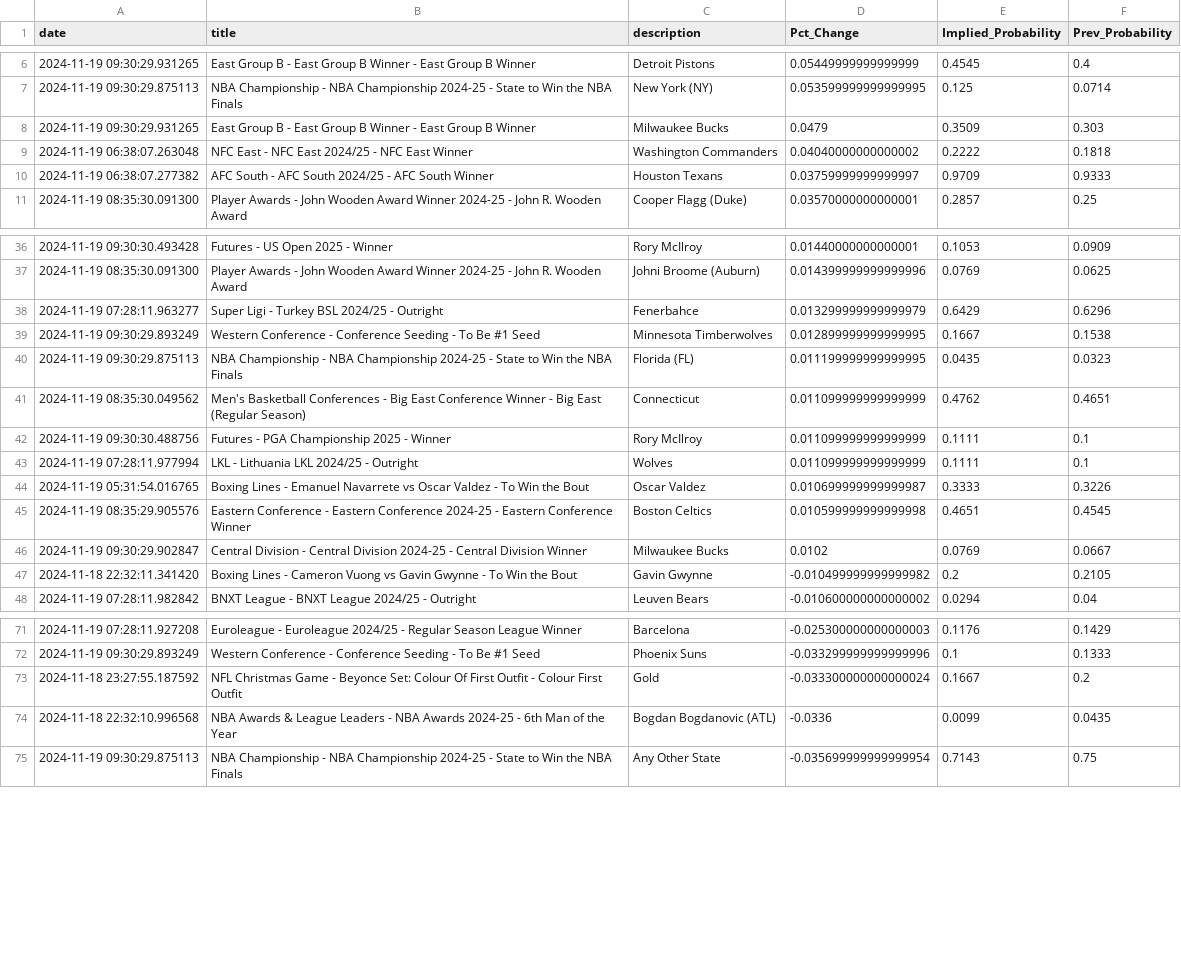
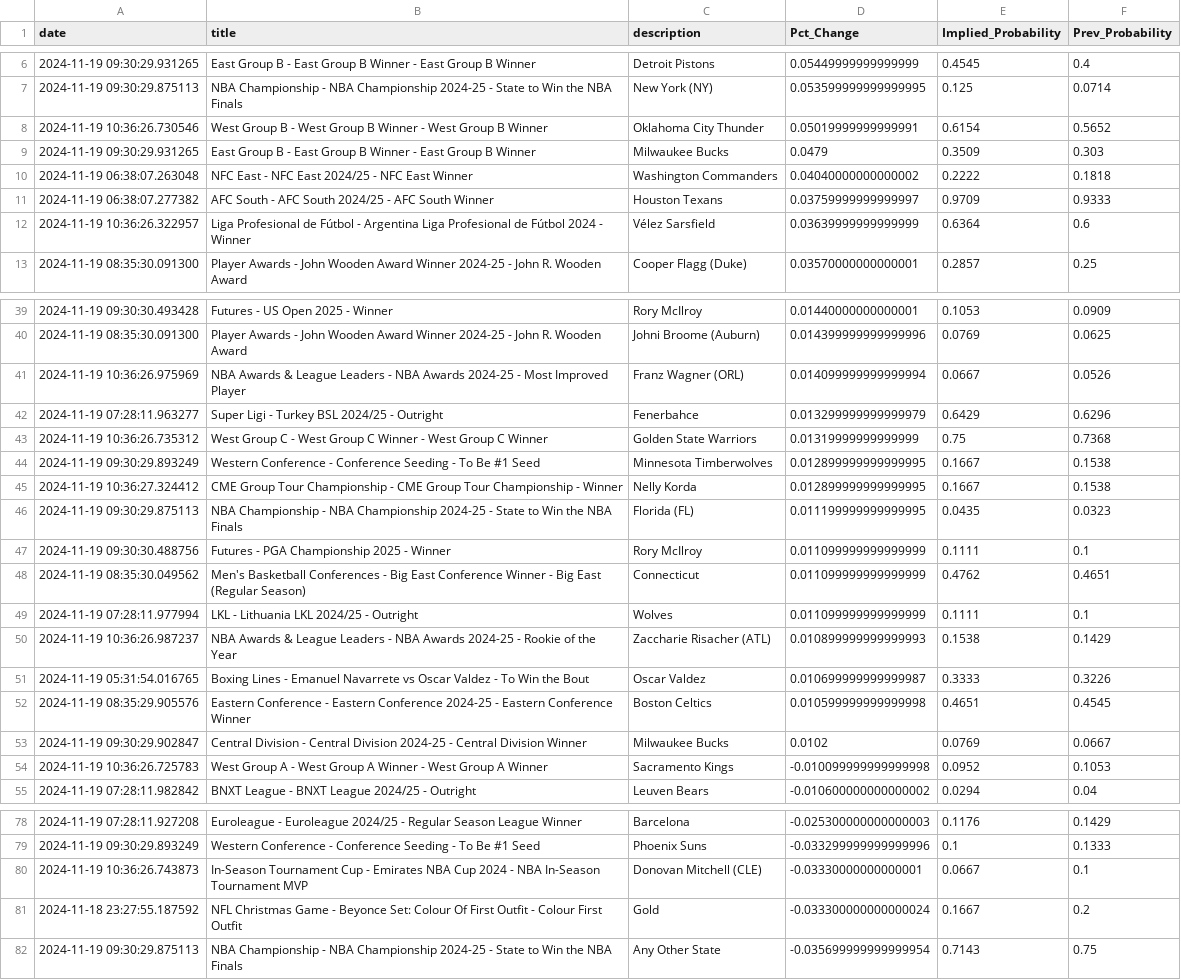
Before and after one commit to aaroncolesmith/data_load, a CSV file: data/bovada_scatter.csv, drawn as a sheet; only a part is shown, gaps mark what is left out; the diff covers the shown part only.

Commit message:
Update data

```diff
--- a/data/bovada_scatter.csv
+++ b/data/bovada_scatter.csv
@@ -7,2 +7,3 @@ date,title,description,Pct_Change,Implied_Probability,Prev_Probability
 2024-11-19 09:30:29.875113,NBA Championship - NBA Championship 2024-25 - State to Win the NBA Finals,New York (NY),0.053599999999999995,0.125,0.0714
+2024-11-19 10:36:26.730546,West Group B - West Group B Winner - West Group B Winner,Oklahoma City Thunder,0.05019999999999991,0.6154,0.5652
 2024-11-19 09:30:29.931265,East Group B - East Group B Winner - East Group B Winner,Milwaukee Bucks,0.0479,0.3509,0.303
@@ -10,2 +11,3 @@ date,title,description,Pct_Change,Implied_Probability,Prev_Probability
 2024-11-19 06:38:07.277382,AFC South - AFC South 2024/25 - AFC South Winner,Houston Texans,0.03759999999999997,0.9709,0.9333
+2024-11-19 10:36:26.322957,Liga Profesional de Fútbol - Argentina Liga Profesional de Fútbol 2024 - Winner,Vélez Sarsfield,0.03639999999999999,0.6364,0.6
 2024-11-19 08:35:30.091300,Player Awards - John Wooden Award Winner 2024-25 - John R. Wooden Award,Cooper Flagg (Duke),0.03570000000000001,0.2857,0.25
@@ -37,8 +40,12 @@ date,title,description,Pct_Change,Implied_Probability,Prev_Probability
 2024-11-19 08:35:30.091300,Player Awards - John Wooden Award Winner 2024-25 - John R. Wooden Award,Johni Broome (Auburn),0.014399999999999996,0.0769,0.0625
+2024-11-19 10:36:26.975969,NBA Awards & League Leaders - NBA Awards 2024-25 - Most Improved Player,Franz Wagner (ORL),0.014099999999999994,0.0667,0.0526
 2024-11-19 07:28:11.963277,Super Ligi - Turkey BSL 2024/25 - Outright,Fenerbahce,0.013299999999999979,0.6429,0.6296
+2024-11-19 10:36:26.735312,West Group C - West Group C Winner - West Group C Winner,Golden State Warriors,0.01319999999999999,0.75,0.7368
 2024-11-19 09:30:29.893249,Western Conference - Conference Seeding  - To Be #1 Seed,Minnesota Timberwolves,0.012899999999999995,0.1667,0.1538
+2024-11-19 10:36:27.324412,CME Group Tour Championship - CME Group Tour Championship - Winner,Nelly Korda,0.012899999999999995,0.1667,0.1538
 2024-11-19 09:30:29.875113,NBA Championship - NBA Championship 2024-25 - State to Win the NBA Finals,Florida (FL),0.011199999999999995,0.0435,0.0323
+2024-11-19 09:30:30.488756,Futures - PGA Championship 2025 - Winner,Rory McIlroy,0.011099999999999999,0.1111,0.1
 2024-11-19 08:35:30.049562,Men's Basketball Conferences - Big East Conference Winner - Big East (Regular Season),Connecticut,0.011099999999999999,0.4762,0.4651
-2024-11-19 09:30:30.488756,Futures - PGA Championship 2025 - Winner,Rory McIlroy,0.011099999999999999,0.1111,0.1
 2024-11-19 07:28:11.977994,LKL - Lithuania LKL 2024/25 - Outright,Wolves,0.011099999999999999,0.1111,0.1
+2024-11-19 10:36:26.987237,NBA Awards & League Leaders - NBA Awards 2024-25 - Rookie of the Year,Zaccharie Risacher (ATL),0.010899999999999993,0.1538,0.1429
 2024-11-19 05:31:54.016765,Boxing Lines - Emanuel Navarrete vs Oscar Valdez - To Win the Bout,Oscar Valdez,0.010699999999999987,0.3333,0.3226
@@ -46,3 +53,3 @@ date,title,description,Pct_Change,Implied_Probability,Prev_Probability
 2024-11-19 09:30:29.902847,Central Division - Central Division 2024-25 - Central Division Winner,Milwaukee Bucks,0.0102,0.0769,0.0667
-2024-11-18 22:32:11.341420,Boxing Lines - Cameron Vuong vs Gavin Gwynne - To Win the Bout,Gavin Gwynne,-0.010499999999999982,0.2,0.2105
+2024-11-19 10:36:26.725783,West Group A - West Group A Winner - West Group A Winner,Sacramento Kings,-0.010099999999999998,0.0952,0.1053
 2024-11-19 07:28:11.982842,BNXT League - BNXT League 2024/25 - Outright,Leuven Bears,-0.010600000000000002,0.0294,0.04
@@ -72,4 +79,4 @@ date,title,description,Pct_Change,Implied_Probability,Prev_Probability
 2024-11-19 09:30:29.893249,Western Conference - Conference Seeding  - To Be #1 Seed,Phoenix Suns,-0.033299999999999996,0.1,0.1333
+2024-11-19 10:36:26.743873,In-Season Tournament Cup - Emirates NBA Cup 2024 - NBA In-Season Tournament MVP,Donovan Mitchell (CLE),-0.03330000000000001,0.0667,0.1
 2024-11-18 23:27:55.187592,NFL Christmas Game - Beyonce Set: Colour Of First Outfit - Colour First Outfit,Gold,-0.033300000000000024,0.1667,0.2
-2024-11-18 22:32:10.996568,NBA Awards & League Leaders - NBA Awards 2024-25 - 6th Man of the Year,Bogdan Bogdanovic (ATL),-0.0336,0.0099,0.0435
 2024-11-19 09:30:29.875113,NBA Championship - NBA Championship 2024-25 - State to Win the NBA Finals,Any Other State,-0.035699999999999954,0.7143,0.75
```
Also changed, not shown: 4 added rows, 1 removed row and 3 moved rows elsewhere in this file, 1 other file.
